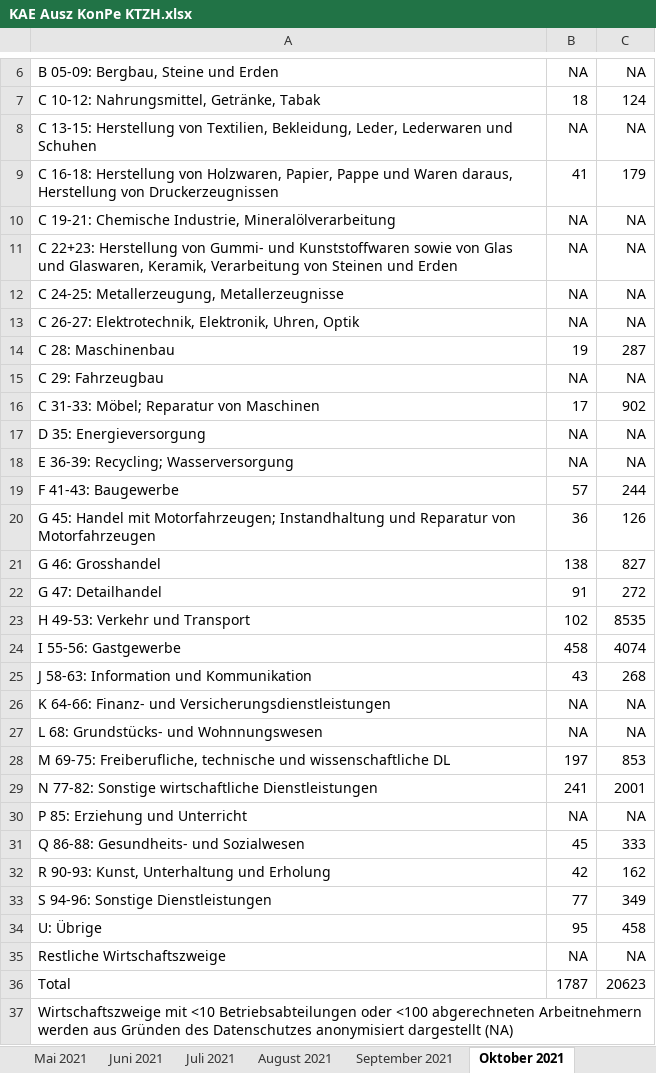
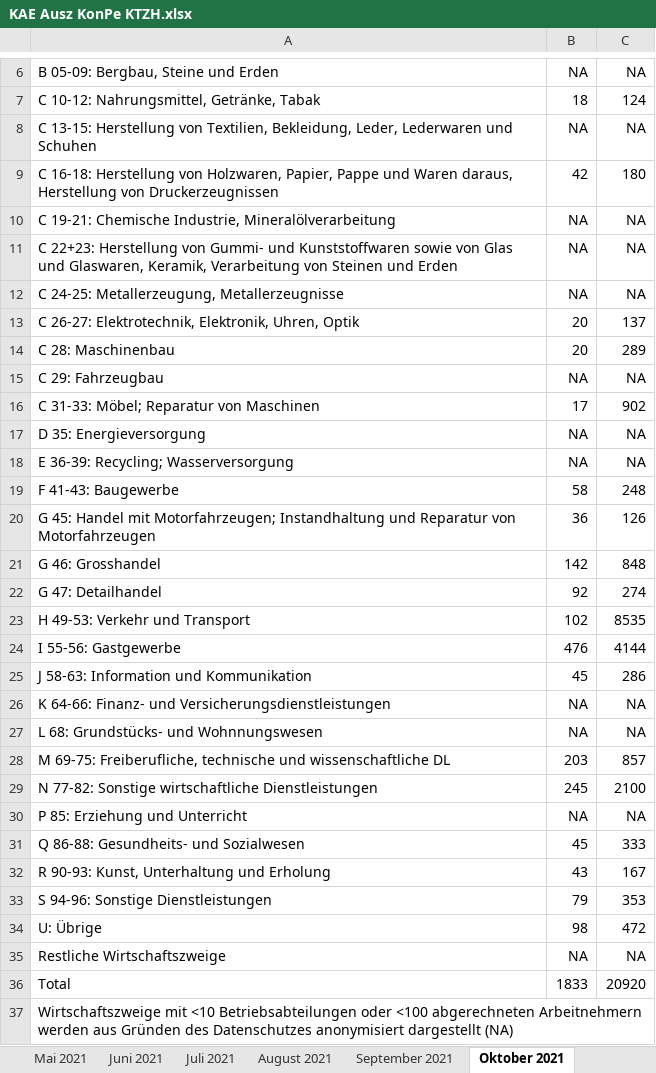
Before and after one commit to statistikZH/covid19monitoring_economy_AWA, an Excel workbook: KAE Ausz KonPe KTZH.xlsx, sheet Oktober 2021, drawn as a sheet; only a part is shown, gaps mark what is left out; values as stored, in another font and other column widths than the file's, no borders; the diff names each change by its address in the sheet, - before the commit and + after, or states it on an @@ line.

```diff
--- a/KAE Ausz KonPe KTZH.xlsx (sheet Oktober 2021)
+++ b/KAE Ausz KonPe KTZH.xlsx (sheet Oktober 2021)
-B9: 41
+B9: 42
-C9: 179
+C9: 180
-B13: NA
+B13: 20
-C13: NA
+C13: 137
-B14: 19
+B14: 20
-C14: 287
+C14: 289
-B19: 57
+B19: 58
-C19: 244
+C19: 248
-B21: 138
+B21: 142
-C21: 827
+C21: 848
-B22: 91
+B22: 92
-C22: 272
+C22: 274
-B24: 458
+B24: 476
-C24: 4074
+C24: 4144
-B25: 43
+B25: 45
-C25: 268
+C25: 286
-B28: 197
+B28: 203
-C28: 853
+C28: 857
-B29: 241
+B29: 245
-C29: 2001
+C29: 2100
-B32: 42
+B32: 43
-C32: 162
+C32: 167
-B33: 77
+B33: 79
-C33: 349
+C33: 353
-B34: 95
+B34: 98
-C34: 458
+C34: 472
-B36: 1787
+B36: 1833
-C36: 20623
+C36: 20920
```
Also changed, not shown: sheet Juni 2020, sheet September 2021, sheet Juli 2020, sheet August 2020, sheet April 2020, sheet Mai 2020, 13 more sheets, other sheet tabs, 1 other file.
